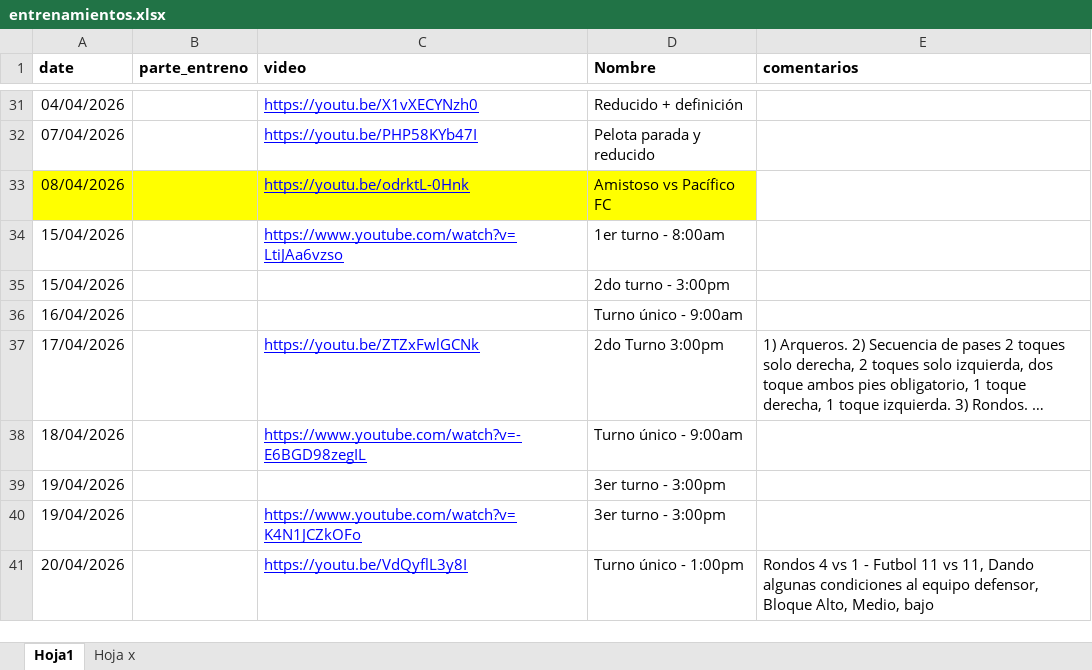
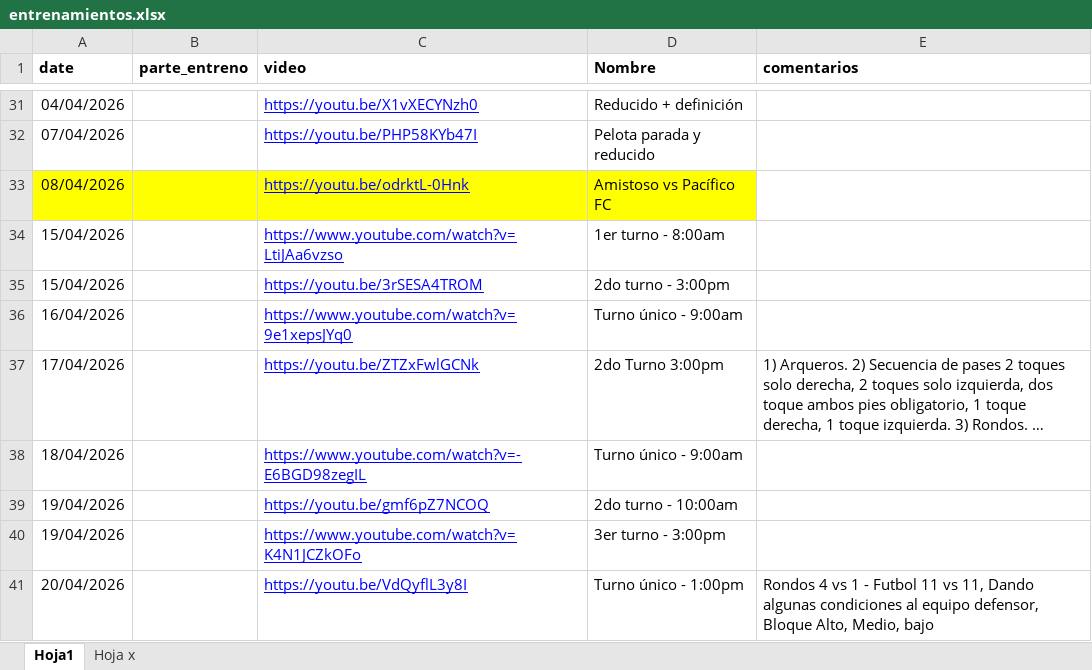
Before and after one commit to diracsportech0/sporting-company, an Excel workbook: entrenamientos.xlsx, sheet Hoja1, drawn as a sheet; only a part is shown, gaps mark what is left out; long unchanged cells end in …; values as stored, in another font and other column widths than the file's, no borders; charts and pictures not drawn; removed rows and columns are numbered as before the commit, all else as after; the diff names each change by its address in the sheet, - before the commit and + after, or states it on an @@ line.

Commit message:
add entrenamiento 19/04 turno2

```diff
--- a/entrenamientos.xlsx (sheet Hoja1)
+++ b/entrenamientos.xlsx (sheet Hoja1)
-C35 (video): (empty)
+C35 (video): https://youtu.be/3rSESA4TROM
-C36 (video): (empty)
+C36 (video): https://www.youtube.com/watch?v=9e1xepsJYq0
-row 39: 19/04/2026 |  |  | 3er turno - 3:00pm
+row 39: 19/04/2026 |  | https://youtu.be/gmf6pZ7NCOQ | 2do turno - 10:00am
```
